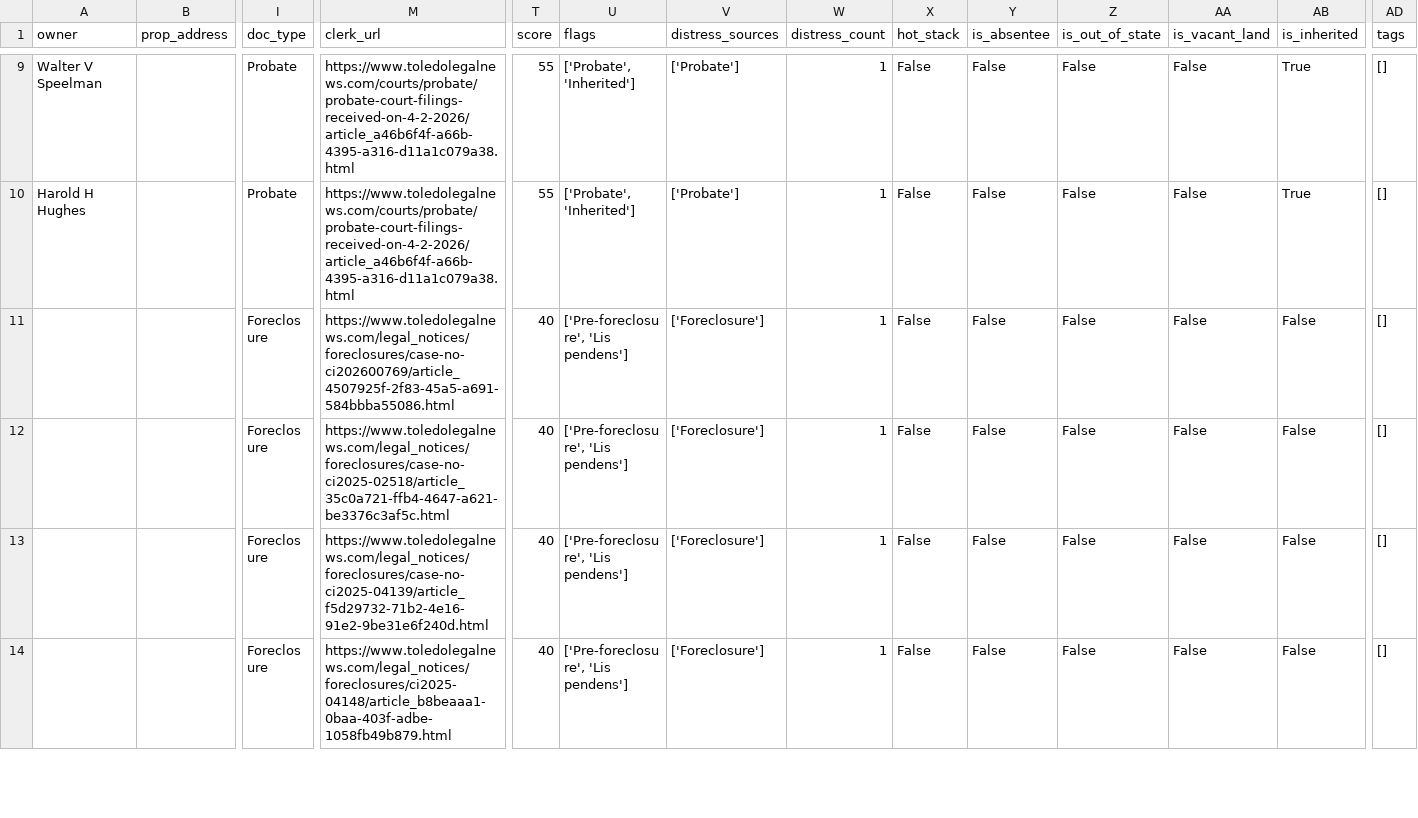
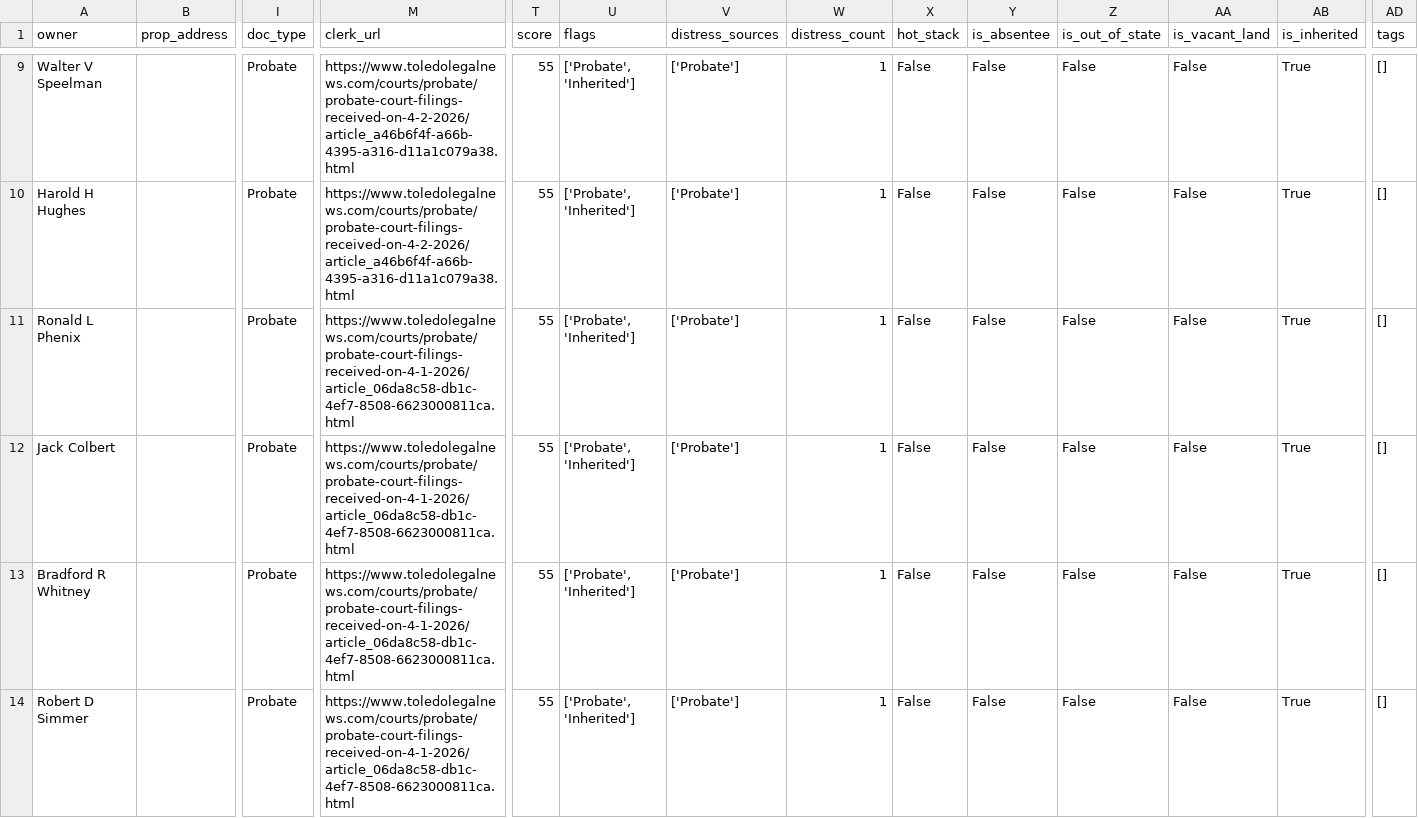
Before and after one commit to 208-ndo/lucas-county-scraper, a CSV file: data/records.enriched.csv, drawn as a sheet; only a part is shown, gaps mark what is left out; the shorter side is filled out with more unchanged rows; rows hold the shown columns only; the diff covers the shown part only; the diff names each change by its address in the sheet, - before the commit and + after, or states it on an @@ line.

```diff
--- a/data/records.enriched.csv
+++ b/data/records.enriched.csv
+row 11: Ronald L Phenix |  | Probate | https://www.toledolegalnews.com/courts/probate/probate-court-filings-received-on-4-1-2026/article_06da8c58-db1c-4ef7-8508-6623000811ca.html | 55 | ['Probate', 'Inherited'] | ['Probate'] | 1 | False | False | False | False | True | []
+row 12: Jack Colbert |  | Probate | https://www.toledolegalnews.com/courts/probate/probate-court-filings-received-on-4-1-2026/article_06da8c58-db1c-4ef7-8508-6623000811ca.html | 55 | ['Probate', 'Inherited'] | ['Probate'] | 1 | False | False | False | False | True | []
+row 13: Bradford R Whitney |  | Probate | https://www.toledolegalnews.com/courts/probate/probate-court-filings-received-on-4-1-2026/article_06da8c58-db1c-4ef7-8508-6623000811ca.html | 55 | ['Probate', 'Inherited'] | ['Probate'] | 1 | False | False | False | False | True | []
+row 14: Robert D Simmer |  | Probate | https://www.toledolegalnews.com/courts/probate/probate-court-filings-received-on-4-1-2026/article_06da8c58-db1c-4ef7-8508-6623000811ca.html | 55 | ['Probate', 'Inherited'] | ['Probate'] | 1 | False | False | False | False | True | []
```
Also changed, not shown: 4 added rows elsewhere in this file, data/ghl_export.csv, 36 other files.
